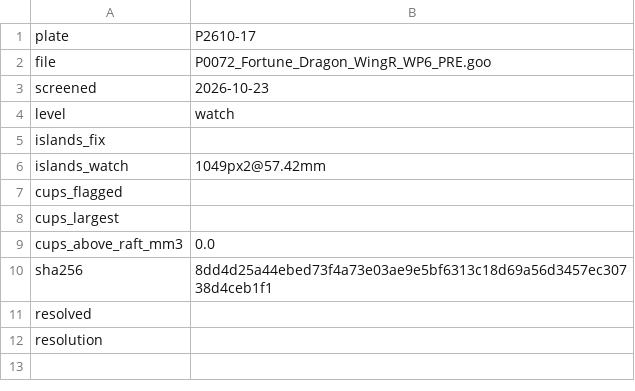
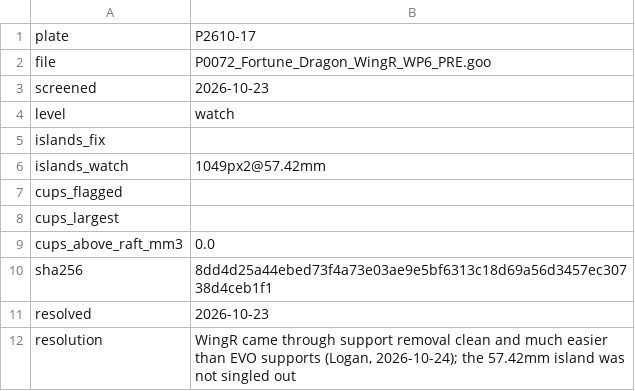
Before and after one commit to logich/paizo-minis-tracker, a TSV file: forensics/P2610-17/verdict.tsv, drawn as a sheet.

```diff
--- a/forensics/P2610-17/verdict.tsv
+++ b/forensics/P2610-17/verdict.tsv
@@ -10,3 +10,3 @@ cups_above_raft_mm3	0.0
 sha256	8dd4d25a44ebed73f4a73e03ae9e5bf6313c18d69a56d3457ec30738d4ceb1f1
-resolved	
-resolution	
+resolved	2026-10-23
+resolution	WingR came through support removal clean and much easier than EVO supports (Logan, 2026-10-24); the 57.42mm island was not singled out
```
